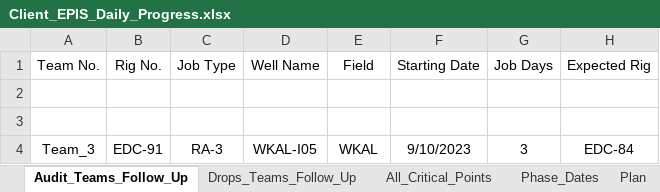
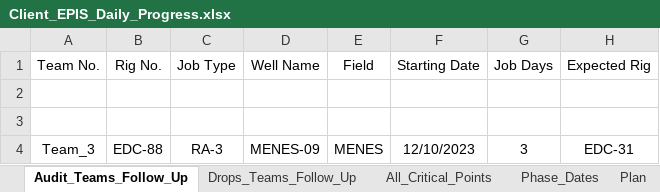
Before and after one commit to EPIS2023/KPC_EPIS_Follow_Up, an Excel workbook: Client_EPIS_Daily_Progress.xlsx, sheet Audit_Teams_Follow_Up, drawn as a sheet; values as stored, in another font and other column widths than the file's, no borders; the diff names each change by its address in the sheet, - before the commit and + after, or states it on an @@ line.

```diff
--- a/Client_EPIS_Daily_Progress.xlsx (sheet Audit_Teams_Follow_Up)
+++ b/Client_EPIS_Daily_Progress.xlsx (sheet Audit_Teams_Follow_Up)
-B4 (Rig No.): EDC-91
+B4 (Rig No.): EDC-88
-D4 (Well Name): WKAL-I05
+D4 (Well Name): MENES-09
-E4 (Field): WKAL
+E4 (Field): MENES
-F4 (Starting Date): 9/10/2023
+F4 (Starting Date): 12/10/2023
-H4 (Expected Rig): EDC-84
+H4 (Expected Rig): EDC-31
```
Also changed, not shown: sheet All_Critical_Points, sheet Team_Management, sheet Phase_Dates, hidden cells.
